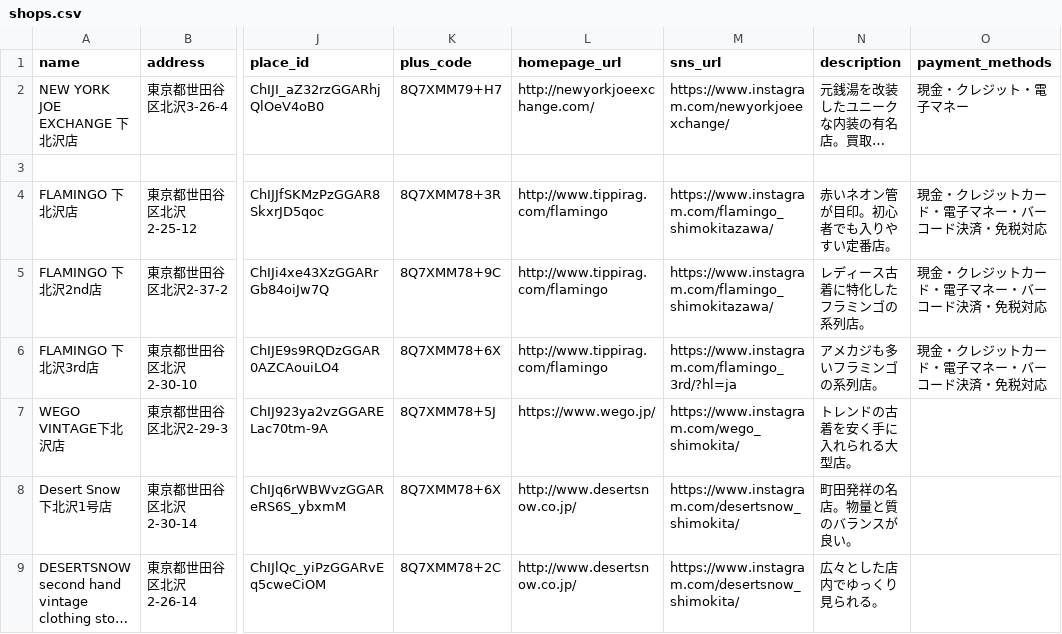
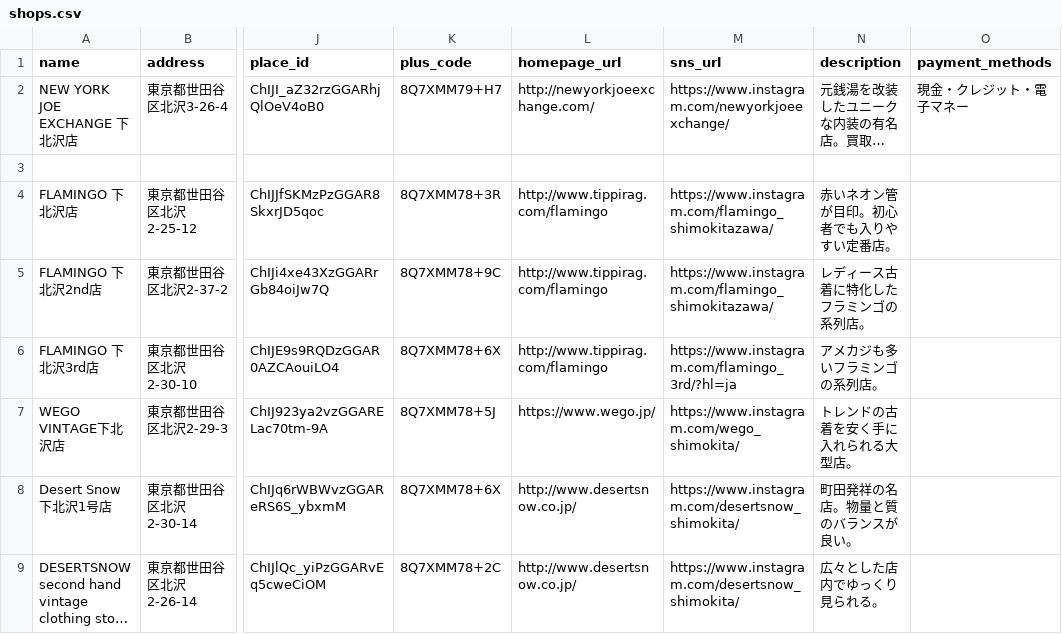
Before and after one commit to kkpworldkk-arch/furugi-server, a CSV file: lib/shops.csv, drawn as a sheet; only a part is shown, gaps mark what is left out; long unchanged cells end in …; the diff names each change by its address in the sheet, - before the commit and + after, or states it on an @@ line.

```diff
--- a/lib/shops.csv
+++ b/lib/shops.csv
-O4:O6 (payment_methods): 現金・クレジットカード・電子マネー・バーコード決済・免税対応
+O4:O6 (payment_methods): (empty)
```
